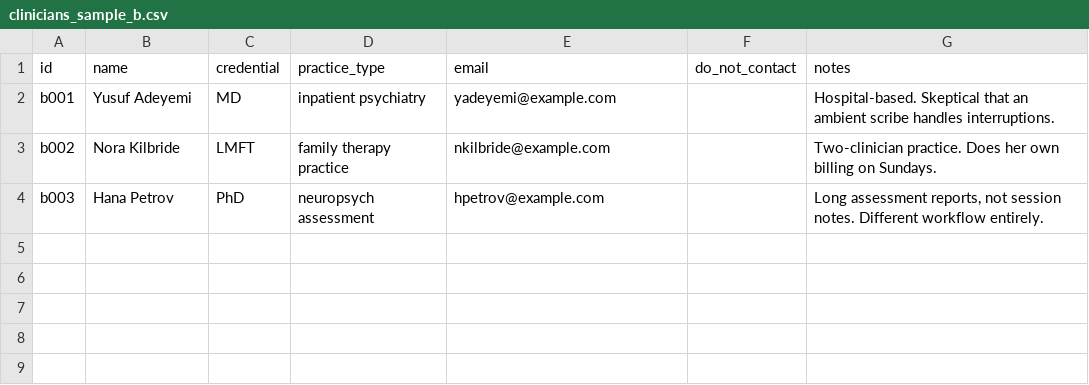
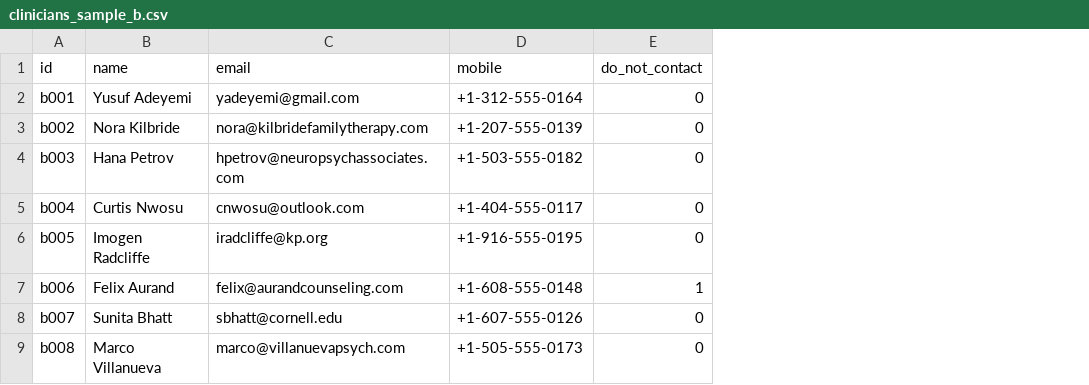
Before and after one commit to jdf-jdf/sandbox, a CSV file: data/clinicians_sample_b.csv, drawn as a sheet; removed rows and columns are numbered as before the commit, all else as after; the diff names each change by its address in the sheet, - before the commit and + after, or states it on an @@ line.

```diff
--- a/data/clinicians_sample_b.csv
+++ b/data/clinicians_sample_b.csv
-column C (credential), rows 2-4: MD | LMFT | PhD
-column D (practice_type), rows 2-4: inpatient psychiatry | family therapy practice | neuropsych assessment
+column D (mobile), rows 2-4: +1-312-555-0164 | +1-207-555-0139 | +1-503-555-0182
-column G (notes), rows 2-4: Hospital-based. Skeptical that an ambient scribe handles interruptions. | Two-clinician practice. Does her own billing on Sundays. | Long assessment reports, not session notes. Different workflow entirely.
-C2 (email): yadeyemi@example.com
+C2 (email): yadeyemi@gmail.com
-E2:E4 (do_not_contact): (empty)
+E2:E4 (do_not_contact): 0
-C3 (email): nkilbride@example.com
+C3 (email): nora@kilbridefamilytherapy.com
-C4 (email): hpetrov@example.com
+C4 (email): hpetrov@neuropsychassociates.com
+row 5: b004 | Curtis Nwosu | cnwosu@outlook.com | +1-404-555-0117 | 0
+row 6: b005 | Imogen Radcliffe | iradcliffe@kp.org | +1-916-555-0195 | 0
+row 7: b006 | Felix Aurand | felix@aurandcounseling.com | +1-608-555-0148 | 1
+row 8: b007 | Sunita Bhatt | sbhatt@cornell.edu | +1-607-555-0126 | 0
+row 9: b008 | Marco Villanueva | marco@villanuevapsych.com | +1-505-555-0173 | 0
```
Also changed, not shown: 3 other files.
